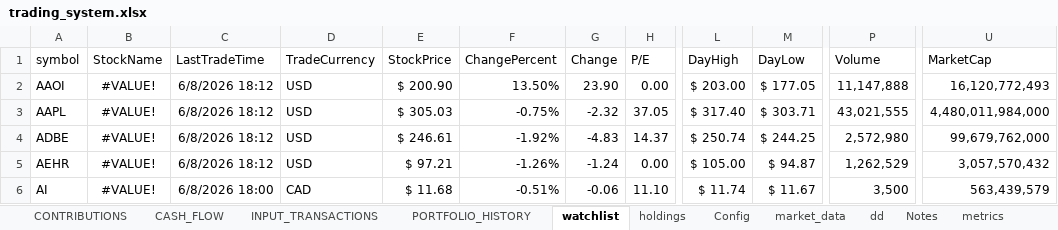
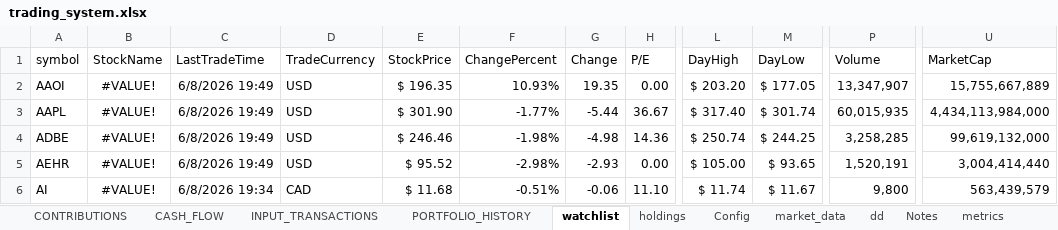
Before and after one commit to husainnatha/tradingsystem, an Excel workbook: dashboard/trading_system.xlsx, sheet watchlist, drawn as a sheet; only a part is shown, gaps mark what is left out; values as stored, in another font and other column widths than the file's, no borders; table styles not drawn; the diff covers the shown part only; the diff names each change by its address in the sheet, - before the commit and + after, or states it on an @@ line.

```diff
--- a/dashboard/trading_system.xlsx (sheet watchlist)
+++ b/dashboard/trading_system.xlsx (sheet watchlist)
-C2:C5 (LastTradeTime): 6/8/2026 18:12
+C2:C5 (LastTradeTime): 6/8/2026 19:49
-E2 (StockPrice): $ 200.90
+E2 (StockPrice): $ 196.35
-F2 (ChangePercent): 13.50%
+F2 (ChangePercent): 10.93%
-G2 (Change): 23.90
+G2 (Change): 19.35
-L2 (DayHigh): $ 203.00
+L2 (DayHigh): $ 203.20
-P2 (Volume): 11,147,888
+P2 (Volume): 13,347,907
-U2 (MarketCap): 16,120,772,493
+U2 (MarketCap): 15,755,667,889
-E3 (StockPrice): $ 305.03
+E3 (StockPrice): $ 301.90
-F3 (ChangePercent): -0.75%
+F3 (ChangePercent): -1.77%
-G3 (Change): -2.32
+G3 (Change): -5.44
-H3 (P/E): 37.05
+H3 (P/E): 36.67
-M3 (DayLow): $ 303.71
+M3 (DayLow): $ 301.74
-P3 (Volume): 43,021,555
+P3 (Volume): 60,015,935
-U3 (MarketCap): 4,480,011,984,000
+U3 (MarketCap): 4,434,113,984,000
-E4 (StockPrice): $ 246.61
+E4 (StockPrice): $ 246.46
-F4 (ChangePercent): -1.92%
+F4 (ChangePercent): -1.98%
-G4 (Change): -4.83
+G4 (Change): -4.98
-H4 (P/E): 14.37
+H4 (P/E): 14.36
-P4 (Volume): 2,572,980
+P4 (Volume): 3,258,285
-U4 (MarketCap): 99,679,762,000
+U4 (MarketCap): 99,619,132,000
-E5 (StockPrice): $ 97.21
+E5 (StockPrice): $ 95.52
-F5 (ChangePercent): -1.26%
+F5 (ChangePercent): -2.98%
-G5 (Change): -1.24
+G5 (Change): -2.93
-M5 (DayLow): $ 94.87
+M5 (DayLow): $ 93.65
-P5 (Volume): 1,262,529
+P5 (Volume): 1,520,191
-U5 (MarketCap): 3,057,570,432
+U5 (MarketCap): 3,004,414,440
-C6 (LastTradeTime): 6/8/2026 18:00
+C6 (LastTradeTime): 6/8/2026 19:34
-P6 (Volume): 3,500
+P6 (Volume): 9,800
```
Also changed, not shown: 579 edited cells elsewhere in this sheet, sheet holdings, sheet INPUT_TRANSACTIONS, hidden cells, 1 other file.
